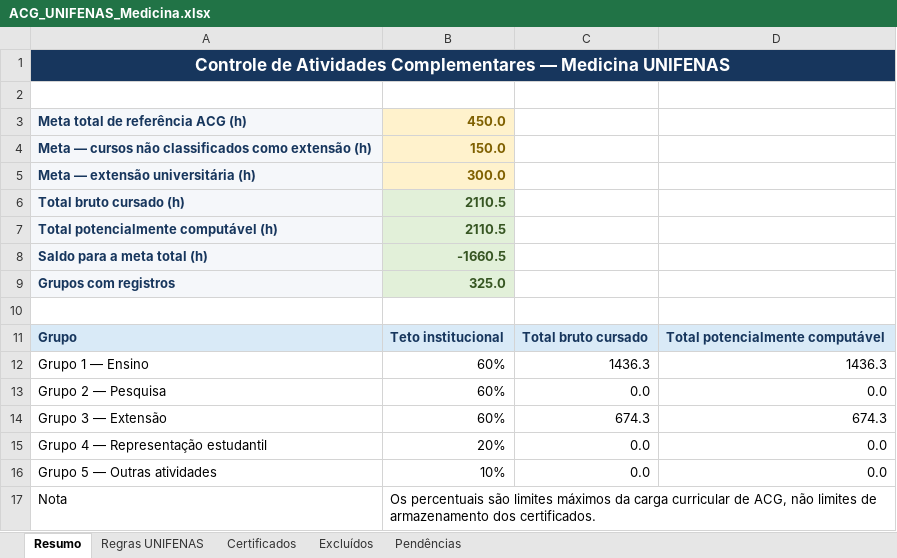
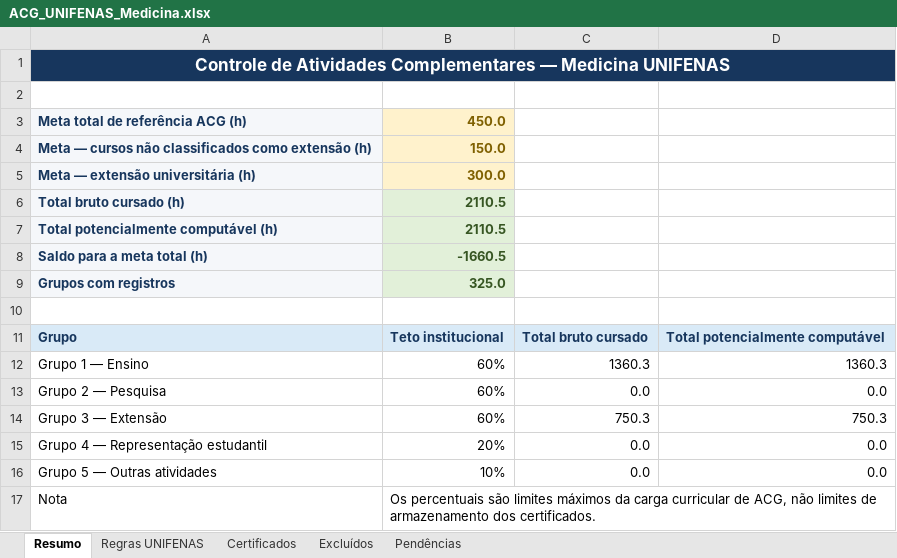
Before and after one commit to pedrolamounier/certificados, an Excel workbook: ACG_UNIFENAS_Medicina.xlsx, sheet Resumo, drawn as a sheet; values as stored, in another font and other column widths than the file's, no borders; the diff names each change by its address in the sheet, - before the commit and + after, or states it on an @@ line.

```diff
--- a/ACG_UNIFENAS_Medicina.xlsx (sheet Resumo)
+++ b/ACG_UNIFENAS_Medicina.xlsx (sheet Resumo)
-C12: 1436.3
+C12: 1360.3
-D12: 1436.3
+D12: 1360.3
-C14: 674.3
+C14: 750.3
-D14: 674.3
+D14: 750.3
```
Also changed, not shown: sheet Pendências, sheet Certificados, formulas that keep their value.
